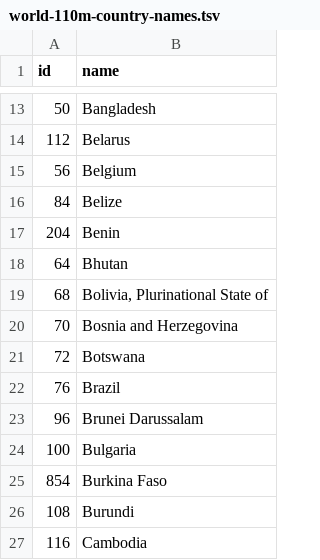
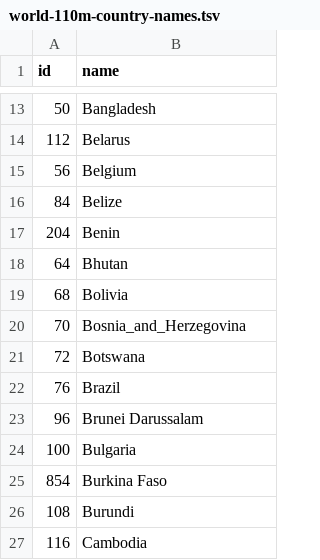
Before and after one commit to FortyIX/filesStorage, a TSV file: world-110m-country-names.tsv, drawn as a sheet; only a part is shown, gaps mark what is left out.

Commit message:
Update world-110m-country-names.tsv

```diff
--- a/world-110m-country-names.tsv
+++ b/world-110m-country-names.tsv
@@ -18,4 +18,4 @@ id	name
 64	Bhutan
-68	Bolivia, Plurinational State of
-70	Bosnia and Herzegovina
+68	Bolivia
+70	Bosnia_and_Herzegovina
 72	Botswana
```
